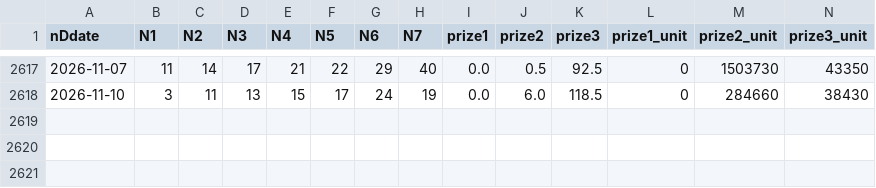
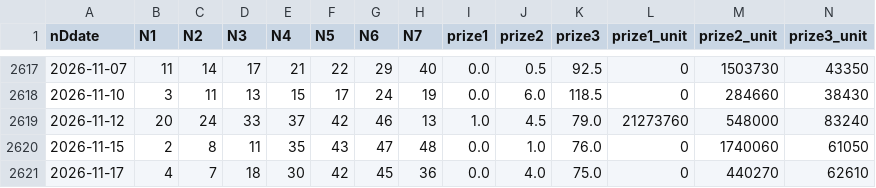
Before and after one commit to mrlam98613/msk8_prize_pred_apps, a CSV file: A_msk_lottery_data_folder/M6_lotto_history_prize.csv, drawn as a sheet; only a part is shown, gaps mark what is left out.

```diff
--- a/A_msk_lottery_data_folder/M6_lotto_history_prize.csv
+++ b/A_msk_lottery_data_folder/M6_lotto_history_prize.csv
@@ -2618 +2618,4 @@
 2026-11-10,3,11,13,15,17,24,19,0.0,6.0,118.5,0,284660,38430
+2026-11-12,20,24,33,37,42,46,13,1.0,4.5,79.0,21273760,548000,83240
+2026-11-15,2,8,11,35,43,47,48,0.0,1.0,76.0,0,1740060,61050
+2026-11-17,4,7,18,30,42,45,36,0.0,4.0,75.0,0,440270,62610
```
Also changed, not shown: A_msk_lottery_data_folder/M2_last_upgrade_lotto_data.csv, A_msk_lottery_data_folder/M4_lotto_prize_summary.csv, 9 other files.
